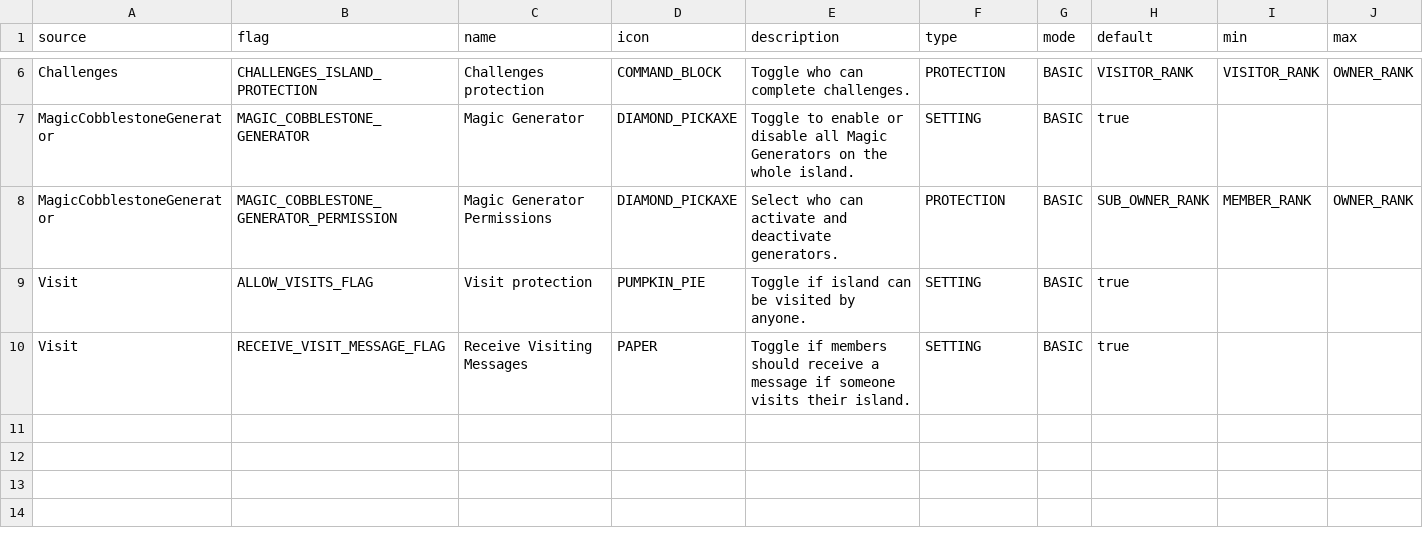
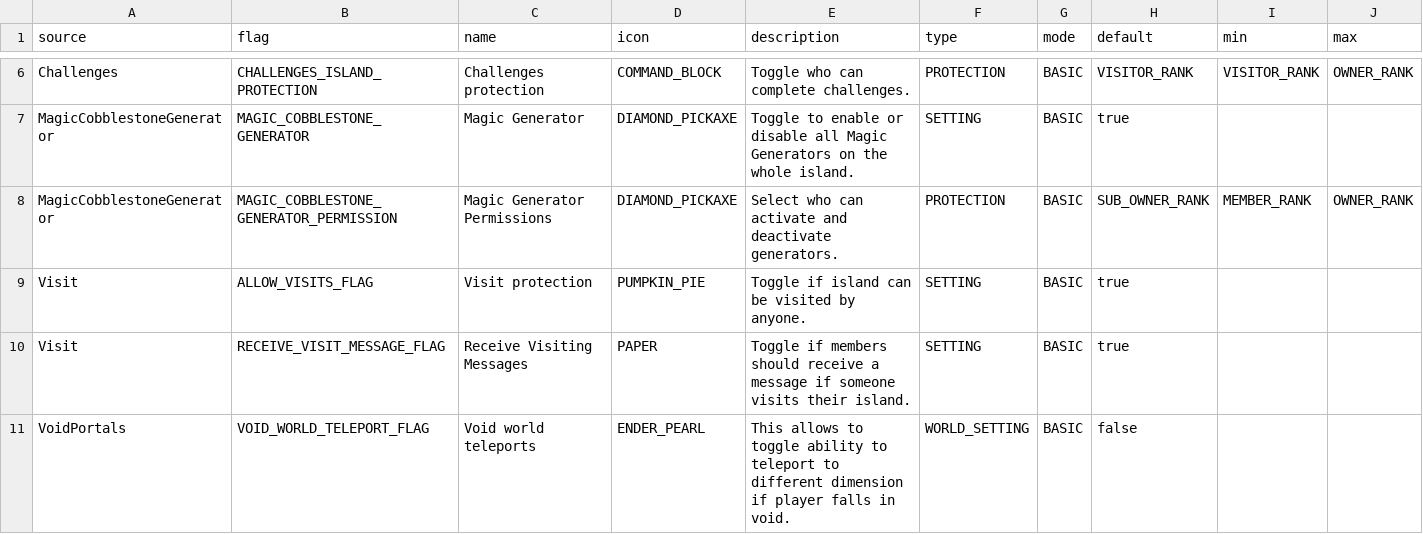
Before and after one commit to BentoBoxWorld/docs, a CSV file: data/flags.csv, drawn as a sheet; only a part is shown, gaps mark what is left out.

Commit message:
Add VoidPortals flags.

```diff
--- a/data/flags.csv
+++ b/data/flags.csv
@@ -10 +10,2 @@ Visit,ALLOW_VISITS_FLAG,Visit protection,PUMPKIN_PIE,Toggle if island can be vis
 Visit,RECEIVE_VISIT_MESSAGE_FLAG,Receive Visiting Messages,PAPER,Toggle if members should receive a message if someone visits their island.,SETTING,BASIC,true,,
+VoidPortals,VOID_WORLD_TELEPORT_FLAG,Void world teleports,ENDER_PEARL,This allows to toggle ability to teleport to different dimension if player falls in void.,WORLD_SETTING,BASIC,false,,
```
